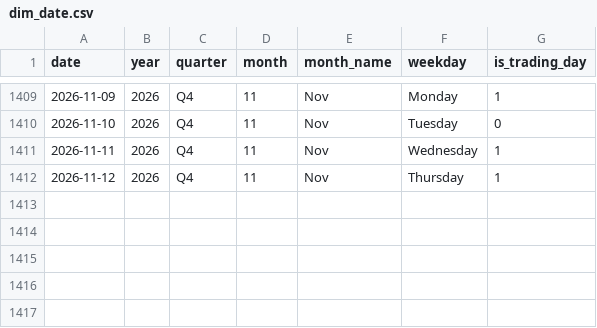
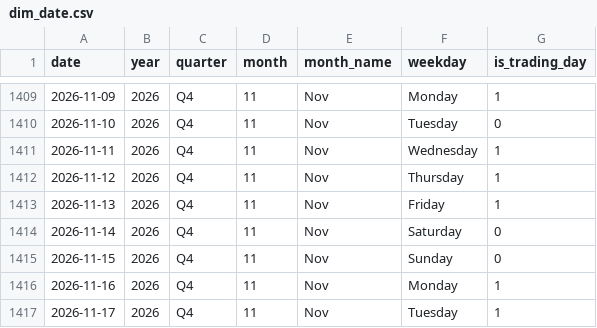
Before and after one commit to rahulsuryvanshi810/bullscope, a CSV file: data/processed/dim_date.csv, drawn as a sheet; only a part is shown, gaps mark what is left out.

```diff
--- a/data/processed/dim_date.csv
+++ b/data/processed/dim_date.csv
@@ -1412 +1412,6 @@ date,year,quarter,month,month_name,weekday,is_trading_day
 2026-11-12,2026,Q4,11,Nov,Thursday,1
+2026-11-13,2026,Q4,11,Nov,Friday,1
+2026-11-14,2026,Q4,11,Nov,Saturday,0
+2026-11-15,2026,Q4,11,Nov,Sunday,0
+2026-11-16,2026,Q4,11,Nov,Monday,1
+2026-11-17,2026,Q4,11,Nov,Tuesday,1
```
Also changed, not shown: data/processed/dim_stock.csv, data/processed/fact_fii_dii.csv, 15 other files.
